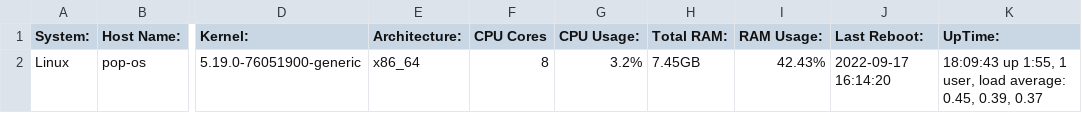
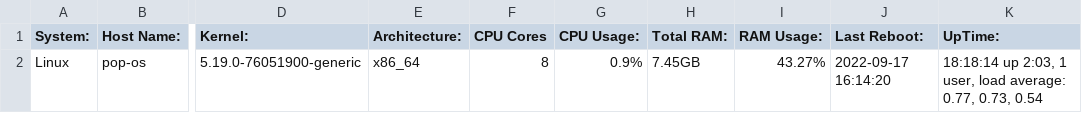
Before and after one commit to wevansprojects/SysInfo, a CSV file: systemdetails.csv, drawn as a sheet; only a part is shown, gaps mark what is left out; the diff names each change by its address in the sheet, - before the commit and + after, or states it on an @@ line.

```diff
--- a/systemdetails.csv
+++ b/systemdetails.csv
-G2 (CPU Usage:): 3.2%
+G2 (CPU Usage:): 0.9%
-I2 (RAM Usage:): 42.43%
+I2 (RAM Usage:): 43.27%
-K2 (UpTime:): 18:09:43 up 1:55, 1 user, load average: 0.45, 0.39, 0.37
+K2 (UpTime:): 18:18:14 up 2:03, 1 user, load average: 0.77, 0.73, 0.54
```
Also changed, not shown: 1 other file.
